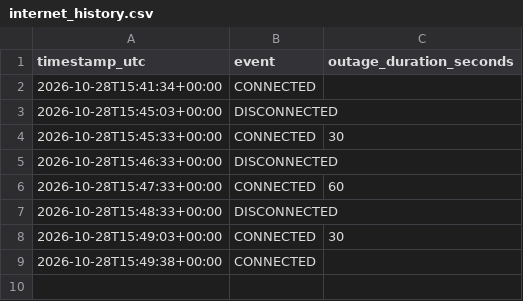
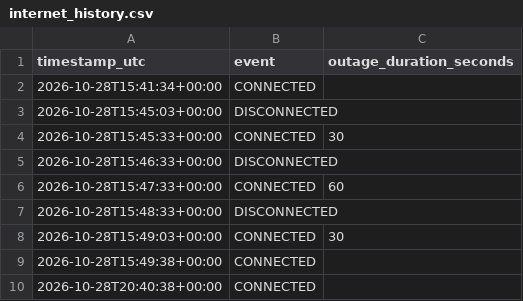
Before and after one commit to ellisnguyen/my_RPI, a CSV file: internet_history.csv, drawn as a sheet; the diff names each change by its address in the sheet, - before the commit and + after, or states it on an @@ line.

Commit message:
Update Raspberry Pi internet history

```diff
--- a/internet_history.csv
+++ b/internet_history.csv
+row 10: 2026-10-28T20:40:38+00:00 | CONNECTED
```
